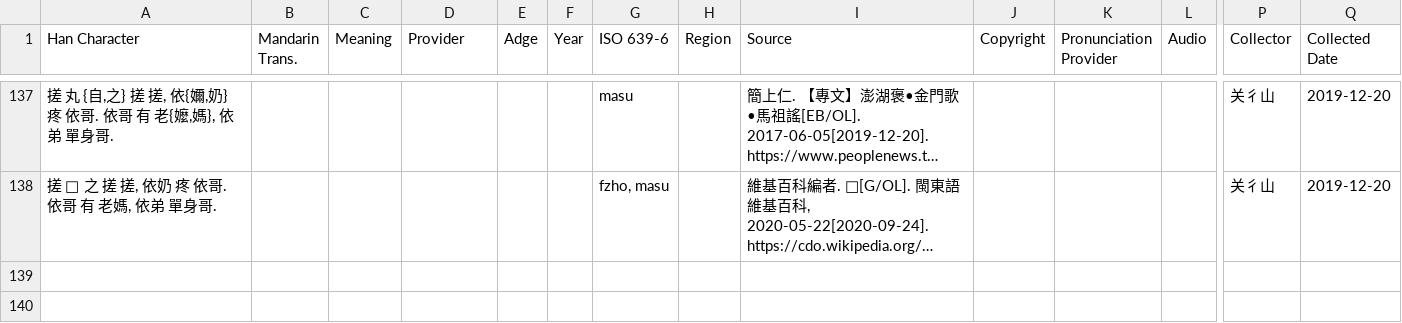
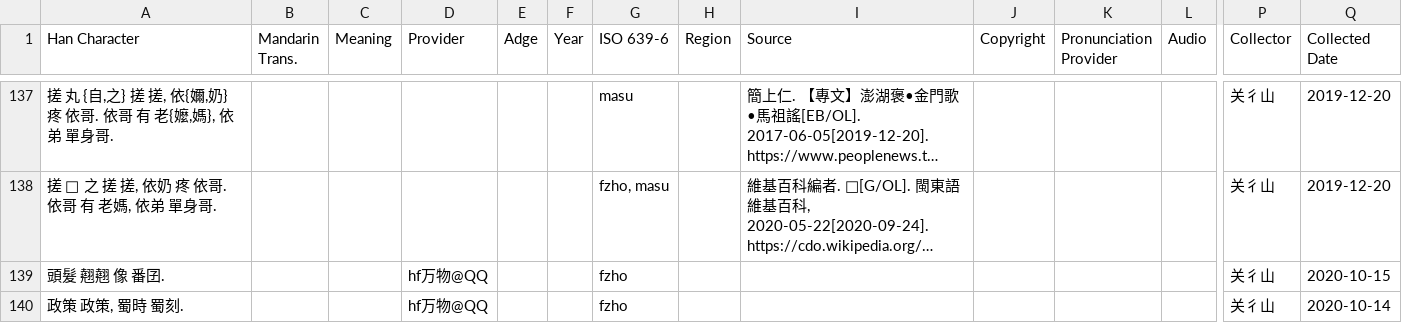
Before and after one commit to MindongLab/foochow-idioms-data, a TSV file: other idioms.tsv, drawn as a sheet; only a part is shown, gaps mark what is left out; long unchanged cells end in …; rows hold the shown columns only; the diff names each change by its address in the sheet, - before the commit and + after, or states it on an @@ line.

Commit message:
#18

```diff
--- a/other idioms.tsv
+++ b/other idioms.tsv
+row 139: 頭髮 翹翹 像 番囝. |  |  | hf万物@QQ |  |  | fzho |  |  |  |  |  | 关彳山 | 2020-10-15
+row 140: 政策 政策, 蜀時 蜀刻. |  |  | hf万物@QQ |  |  | fzho |  |  |  |  |  | 关彳山 | 2020-10-14
```
